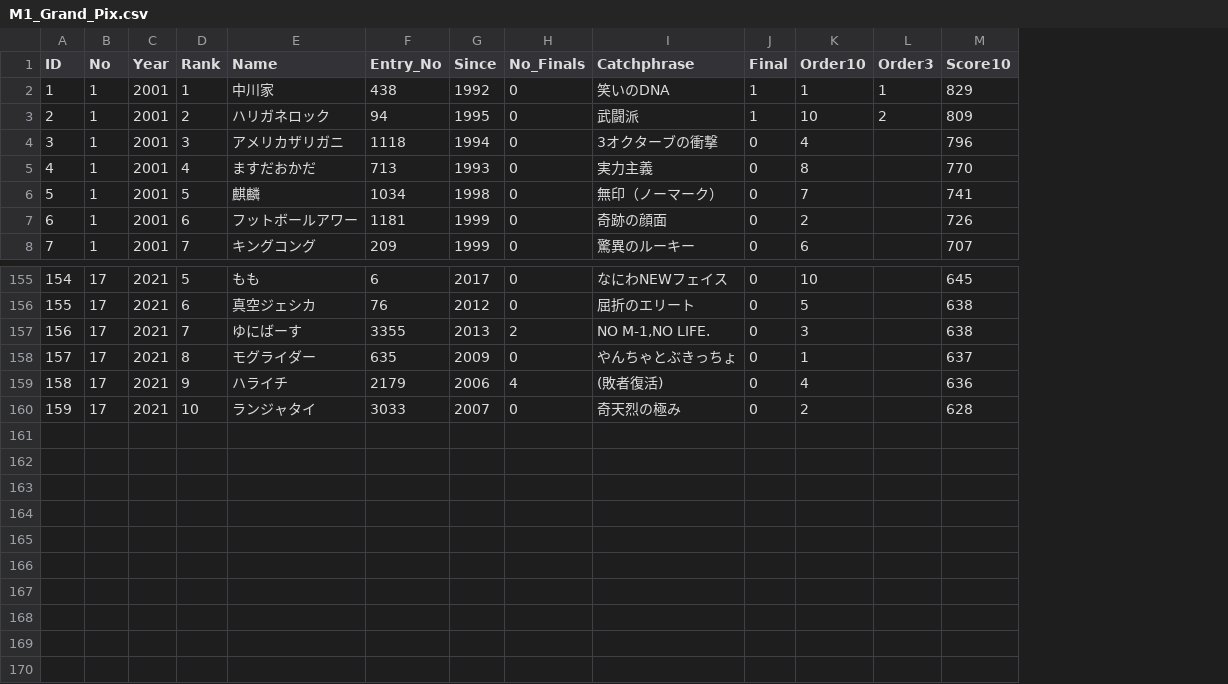
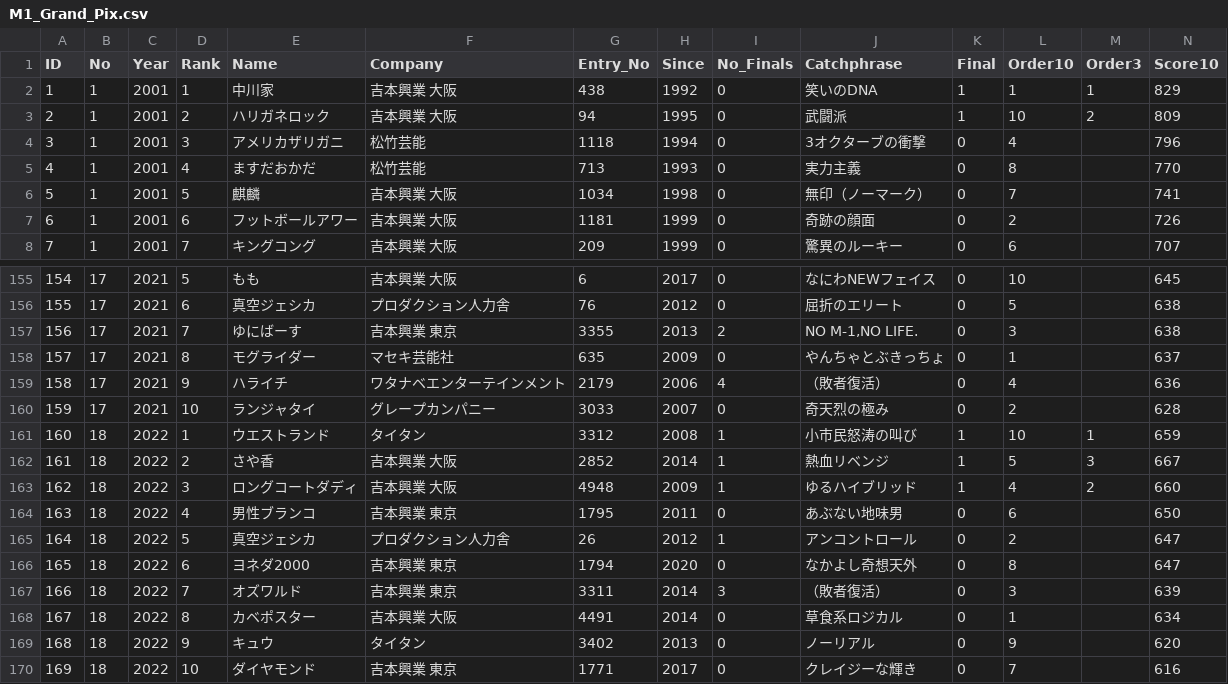
Before and after one commit to JaehyunSong/M-1_Grand_Pix, a CSV file: M1_Grand_Pix.csv, drawn as a sheet; only a part is shown, gaps mark what is left out; addresses are those after the commit; rows hold the shown columns only; the diff names each change by its address in the sheet, - before the commit and + after, or states it on an @@ line.

```diff
--- a/M1_Grand_Pix.csv
+++ b/M1_Grand_Pix.csv
+column F (Company), rows 2-8: 吉本興業 大阪 | 吉本興業 大阪 | 松竹芸能 | 松竹芸能 | 吉本興業 大阪 | 吉本興業 大阪 | 吉本興業 大阪; rows 155-160: 吉本興業 大阪 | プロダクション人力舎 | 吉本興業 東京 | マセキ芸能社 | ワタナベエンターテインメント | グレープカンパニー
-J159 (Catchphrase): (敗者復活)
+J159 (Catchphrase): （敗者復活）
+row 161: 160 | 18 | 2022 | 1 | ウエストランド | タイタン | 3312 | 2008 | 1 | 小市民怒涛の叫び | 1 | 10 | 1 | 659
+row 162: 161 | 18 | 2022 | 2 | さや香 | 吉本興業 大阪 | 2852 | 2014 | 1 | 熱血リベンジ | 1 | 5 | 3 | 667
+row 163: 162 | 18 | 2022 | 3 | ロングコートダディ | 吉本興業 大阪 | 4948 | 2009 | 1 | ゆるハイブリッド | 1 | 4 | 2 | 660
+row 164: 163 | 18 | 2022 | 4 | 男性ブランコ | 吉本興業 東京 | 1795 | 2011 | 0 | あぶない地味男 | 0 | 6 |  | 650
+row 165: 164 | 18 | 2022 | 5 | 真空ジェシカ | プロダクション人力舎 | 26 | 2012 | 1 | アンコントロール | 0 | 2 |  | 647
+row 166: 165 | 18 | 2022 | 6 | ヨネダ2000 | 吉本興業 東京 | 1794 | 2020 | 0 | なかよし奇想天外 | 0 | 8 |  | 647
+row 167: 166 | 18 | 2022 | 7 | オズワルド | 吉本興業 東京 | 3311 | 2014 | 3 | （敗者復活） | 0 | 3 |  | 639
+row 168: 167 | 18 | 2022 | 8 | カベポスター | 吉本興業 大阪 | 4491 | 2014 | 0 | 草食系ロジカル | 0 | 1 |  | 634
+row 169: 168 | 18 | 2022 | 9 | キュウ | タイタン | 3402 | 2013 | 0 | ノーリアル | 0 | 9 |  | 620
+row 170: 169 | 18 | 2022 | 10 | ダイヤモンド | 吉本興業 東京 | 1771 | 2017 | 0 | クレイジーな輝き | 0 | 7 |  | 616
```
Also changed, not shown: 3 other files.
